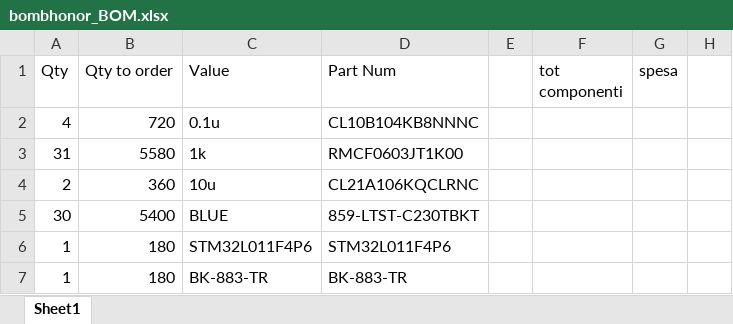
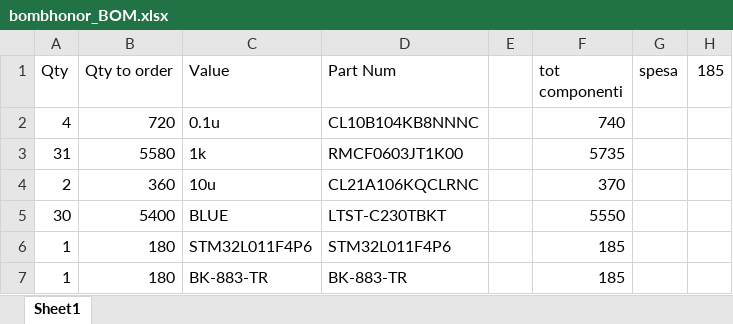
Before and after one commit to lori91et3/bombohonor, an Excel workbook: Cad/bombhonor_BOM.xlsx, sheet Sheet1, drawn as a sheet; values as stored, in another font and other column widths than the file's, no borders; the diff names each change by its address in the sheet, - before the commit and + after, or states it on an @@ line.

Commit message:
cambiati part number led

```diff
--- a/Cad/bombhonor_BOM.xlsx (sheet Sheet1)
+++ b/Cad/bombhonor_BOM.xlsx (sheet Sheet1)
-H1: (empty)
+H1: 185
-F2 (tot componenti): (empty)
+F2 (tot componenti): 740
-F3 (tot componenti): (empty)
+F3 (tot componenti): 5735
-F4 (tot componenti): (empty)
+F4 (tot componenti): 370
-D5 (Part Num): 859-LTST-C230TBKT
+D5 (Part Num): LTST-C230TBKT
-F5 (tot componenti): (empty)
+F5 (tot componenti): 5550
-F6:F7 (tot componenti): (empty)
+F6:F7 (tot componenti): 185
```
Also changed, not shown: 3 other files.
